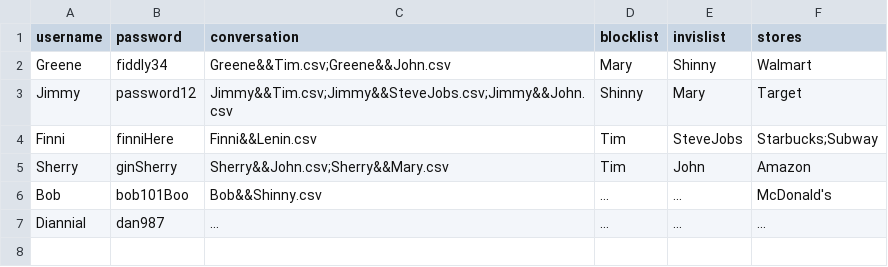
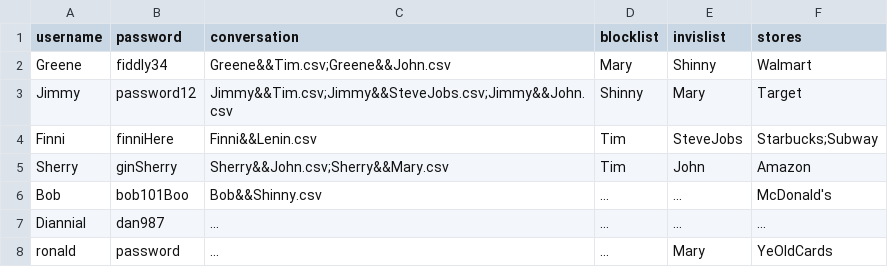
Before and after one commit to YinTingyu/CS180Project5, a CSV file: sellers.csv, drawn as a sheet; the diff names each change by its address in the sheet, - before the commit and + after, or states it on an @@ line.

```diff
--- a/sellers.csv
+++ b/sellers.csv
+row 8: ronald | password | ... | ... | Mary | YeOldCards
```
Also changed, not shown: customers.csv, 12 other files.
